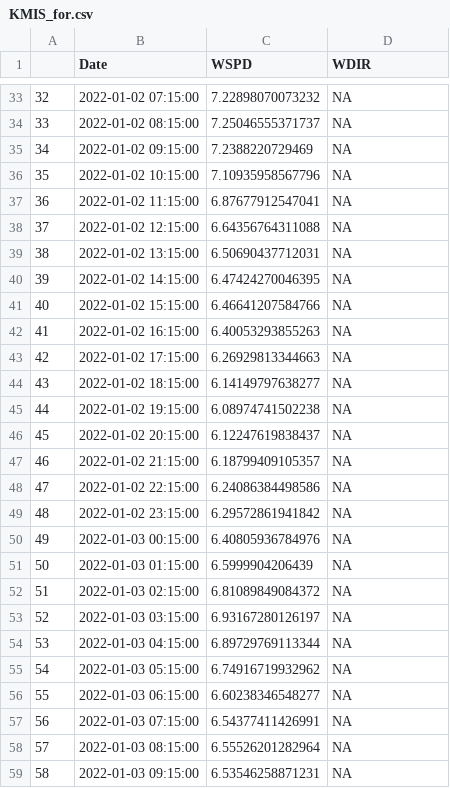
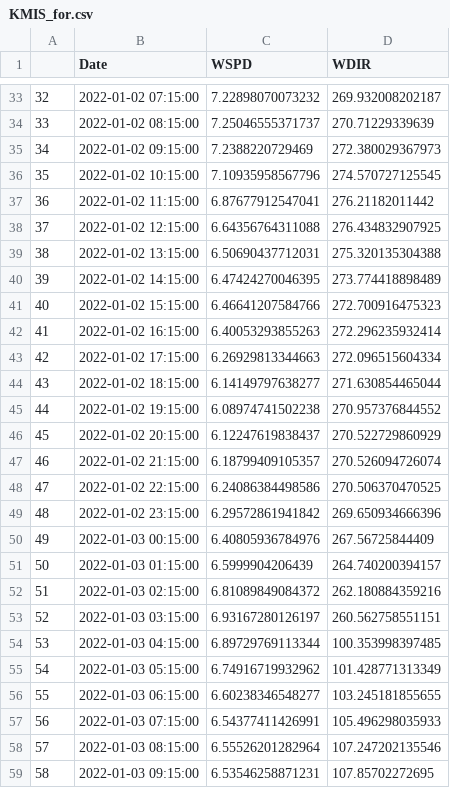
Before and after one commit to RobertS312312/RBJJDatathon, a CSV file: PredictedData/KMIS_for.csv, drawn as a sheet; only a part is shown, gaps mark what is left out; the diff covers the shown part only.

```diff
--- a/PredictedData/KMIS_for.csv
+++ b/PredictedData/KMIS_for.csv
@@ -33,27 +33,27 @@
-"32",2022-01-02 07:15:00,7.22898070073232,NA
-"33",2022-01-02 08:15:00,7.25046555371737,NA
-"34",2022-01-02 09:15:00,7.2388220729469,NA
-"35",2022-01-02 10:15:00,7.10935958567796,NA
-"36",2022-01-02 11:15:00,6.87677912547041,NA
-"37",2022-01-02 12:15:00,6.64356764311088,NA
-"38",2022-01-02 13:15:00,6.50690437712031,NA
-"39",2022-01-02 14:15:00,6.47424270046395,NA
-"40",2022-01-02 15:15:00,6.46641207584766,NA
-"41",2022-01-02 16:15:00,6.40053293855263,NA
-"42",2022-01-02 17:15:00,6.26929813344663,NA
-"43",2022-01-02 18:15:00,6.14149797638277,NA
-"44",2022-01-02 19:15:00,6.08974741502238,NA
-"45",2022-01-02 20:15:00,6.12247619838437,NA
-"46",2022-01-02 21:15:00,6.18799409105357,NA
-"47",2022-01-02 22:15:00,6.24086384498586,NA
-"48",2022-01-02 23:15:00,6.29572861941842,NA
-"49",2022-01-03 00:15:00,6.40805936784976,NA
-"50",2022-01-03 01:15:00,6.5999904206439,NA
-"51",2022-01-03 02:15:00,6.81089849084372,NA
-"52",2022-01-03 03:15:00,6.93167280126197,NA
-"53",2022-01-03 04:15:00,6.89729769113344,NA
-"54",2022-01-03 05:15:00,6.74916719932962,NA
-"55",2022-01-03 06:15:00,6.60238346548277,NA
-"56",2022-01-03 07:15:00,6.54377411426991,NA
-"57",2022-01-03 08:15:00,6.55526201282964,NA
-"58",2022-01-03 09:15:00,6.53546258871231,NA
+"32",2022-01-02 07:15:00,7.22898070073232,269.932008202187
+"33",2022-01-02 08:15:00,7.25046555371737,270.71229339639
+"34",2022-01-02 09:15:00,7.2388220729469,272.380029367973
+"35",2022-01-02 10:15:00,7.10935958567796,274.570727125545
+"36",2022-01-02 11:15:00,6.87677912547041,276.21182011442
+"37",2022-01-02 12:15:00,6.64356764311088,276.434832907925
+"38",2022-01-02 13:15:00,6.50690437712031,275.320135304388
+"39",2022-01-02 14:15:00,6.47424270046395,273.774418898489
+"40",2022-01-02 15:15:00,6.46641207584766,272.700916475323
+"41",2022-01-02 16:15:00,6.40053293855263,272.296235932414
+"42",2022-01-02 17:15:00,6.26929813344663,272.096515604334
+"43",2022-01-02 18:15:00,6.14149797638277,271.630854465044
+"44",2022-01-02 19:15:00,6.08974741502238,270.957376844552
+"45",2022-01-02 20:15:00,6.12247619838437,270.522729860929
+"46",2022-01-02 21:15:00,6.18799409105357,270.526094726074
+"47",2022-01-02 22:15:00,6.24086384498586,270.506370470525
+"48",2022-01-02 23:15:00,6.29572861941842,269.650934666396
+"49",2022-01-03 00:15:00,6.40805936784976,267.56725844409
+"50",2022-01-03 01:15:00,6.5999904206439,264.740200394157
+"51",2022-01-03 02:15:00,6.81089849084372,262.180884359216
+"52",2022-01-03 03:15:00,6.93167280126197,260.562758551151
+"53",2022-01-03 04:15:00,6.89729769113344,100.353998397485
+"54",2022-01-03 05:15:00,6.74916719932962,101.428771313349
+"55",2022-01-03 06:15:00,6.60238346548277,103.245181855655
+"56",2022-01-03 07:15:00,6.54377411426991,105.496298035933
+"57",2022-01-03 08:15:00,6.55526201282964,107.247202135546
+"58",2022-01-03 09:15:00,6.53546258871231,107.85702272695
```
Also changed, not shown: 41 edited cells elsewhere in this file, PredictedData/KBQX_for.csv, PredictedData/KIKT_for.csv.
